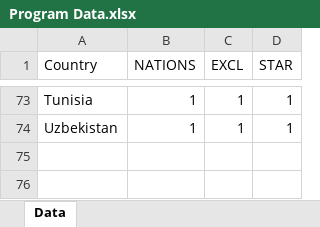
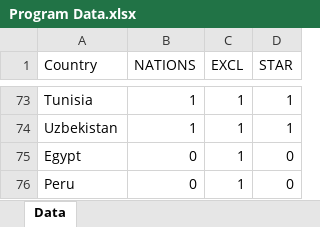
Before and after one commit to Memito08/GTF-Impact-Map, an Excel workbook: data/Program Data.xlsx, sheet Data, drawn as a sheet; only a part is shown, gaps mark what is left out; values as stored, in another font and other column widths than the file's, no borders; table styles not drawn; the diff names each change by its address in the sheet, - before the commit and + after, or states it on an @@ line.

```diff
--- a/data/Program Data.xlsx (sheet Data)
+++ b/data/Program Data.xlsx (sheet Data)
+row 75: Egypt | 0 | 1 | 0
+row 76: Peru | 0 | 1 | 0
```
Also changed, not shown: 2 other files.
